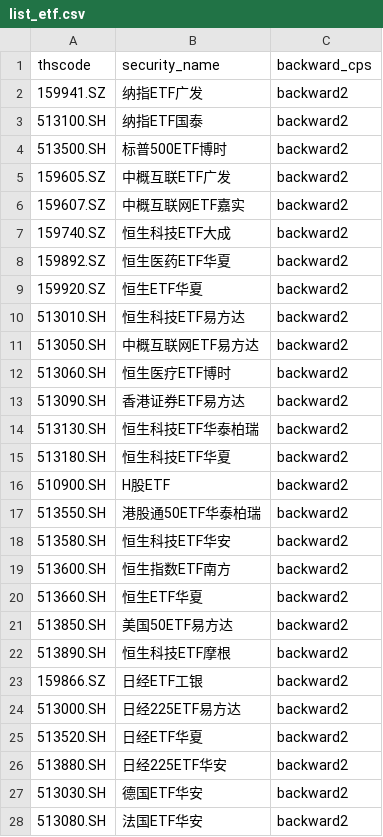
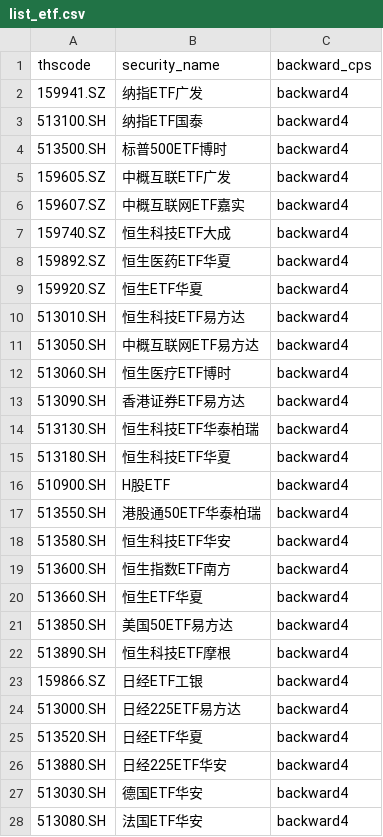
Before and after one commit to coderAylwin/iFinD, a CSV file: dataservice/data/lists/list_etf.csv, drawn as a sheet; only a part is shown; the diff covers the shown part only.

```diff
--- a/dataservice/data/lists/list_etf.csv
+++ b/dataservice/data/lists/list_etf.csv
@@ -1,28 +1,28 @@
 thscode,security_name,backward_cps
-159941.SZ,纳指ETF广发,backward2
-513100.SH,纳指ETF国泰,backward2
-513500.SH,标普500ETF博时,backward2
-159605.SZ,中概互联ETF广发,backward2
-159607.SZ,中概互联网ETF嘉实,backward2
-159740.SZ,恒生科技ETF大成,backward2
-159892.SZ,恒生医药ETF华夏,backward2
-159920.SZ,恒生ETF华夏,backward2
-513010.SH,恒生科技ETF易方达,backward2
-513050.SH,中概互联网ETF易方达,backward2
-513060.SH,恒生医疗ETF博时,backward2
-513090.SH,香港证券ETF易方达,backward2
-513130.SH,恒生科技ETF华泰柏瑞,backward2
-513180.SH,恒生科技ETF华夏,backward2
-510900.SH,H股ETF,backward2
-513550.SH,港股通50ETF华泰柏瑞,backward2
-513580.SH,恒生科技ETF华安,backward2
-513600.SH,恒生指数ETF南方,backward2
-513660.SH,恒生ETF华夏,backward2
-513850.SH,美国50ETF易方达,backward2
-513890.SH,恒生科技ETF摩根,backward2
-159866.SZ,日经ETF工银,backward2
-513000.SH,日经225ETF易方达,backward2
-513520.SH,日经ETF华夏,backward2
-513880.SH,日经225ETF华安,backward2
-513030.SH,德国ETF华安,backward2
-513080.SH,法国ETF华安,backward2
+159941.SZ,纳指ETF广发,backward4
+513100.SH,纳指ETF国泰,backward4
+513500.SH,标普500ETF博时,backward4
+159605.SZ,中概互联ETF广发,backward4
+159607.SZ,中概互联网ETF嘉实,backward4
+159740.SZ,恒生科技ETF大成,backward4
+159892.SZ,恒生医药ETF华夏,backward4
+159920.SZ,恒生ETF华夏,backward4
+513010.SH,恒生科技ETF易方达,backward4
+513050.SH,中概互联网ETF易方达,backward4
+513060.SH,恒生医疗ETF博时,backward4
+513090.SH,香港证券ETF易方达,backward4
+513130.SH,恒生科技ETF华泰柏瑞,backward4
+513180.SH,恒生科技ETF华夏,backward4
+510900.SH,H股ETF,backward4
+513550.SH,港股通50ETF华泰柏瑞,backward4
+513580.SH,恒生科技ETF华安,backward4
+513600.SH,恒生指数ETF南方,backward4
+513660.SH,恒生ETF华夏,backward4
+513850.SH,美国50ETF易方达,backward4
+513890.SH,恒生科技ETF摩根,backward4
+159866.SZ,日经ETF工银,backward4
+513000.SH,日经225ETF易方达,backward4
+513520.SH,日经ETF华夏,backward4
+513880.SH,日经225ETF华安,backward4
+513030.SH,德国ETF华安,backward4
+513080.SH,法国ETF华安,backward4
```
Also changed, not shown: 125 edited cells elsewhere in this file, 1 other file.
